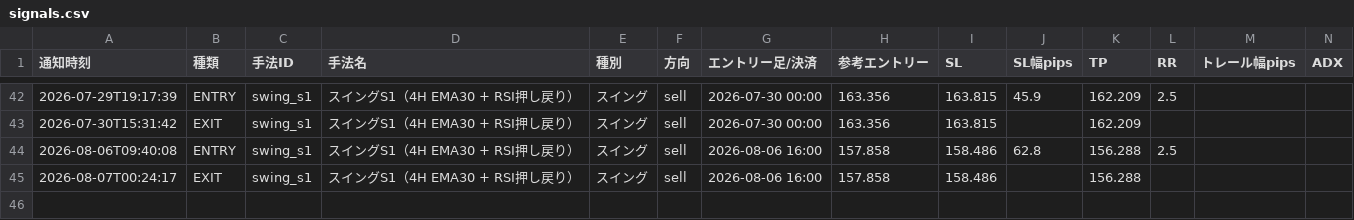
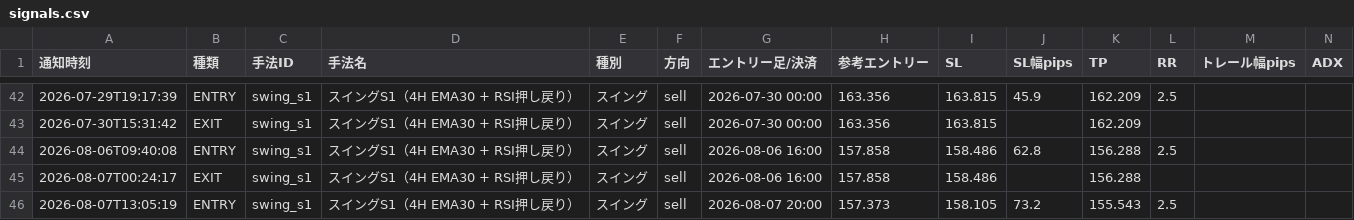
Before and after one commit to jh8mk1/zido-tuchi, a CSV file: logs/signals.csv, drawn as a sheet; only a part is shown, gaps mark what is left out; rows hold the shown columns only; the diff names each change by its address in the sheet, - before the commit and + after, or states it on an @@ line.

```diff
--- a/logs/signals.csv
+++ b/logs/signals.csv
+row 46: 2026-08-07T13:05:19 | ENTRY | swing_s1 | スイングS1（4H EMA30 + RSI押し戻り） | スイング | sell | 2026-08-07 20:00 | 157.373 | 158.105 | 73.2 | 155.543 | 2.5
```
Also changed, not shown: 1 other file.
